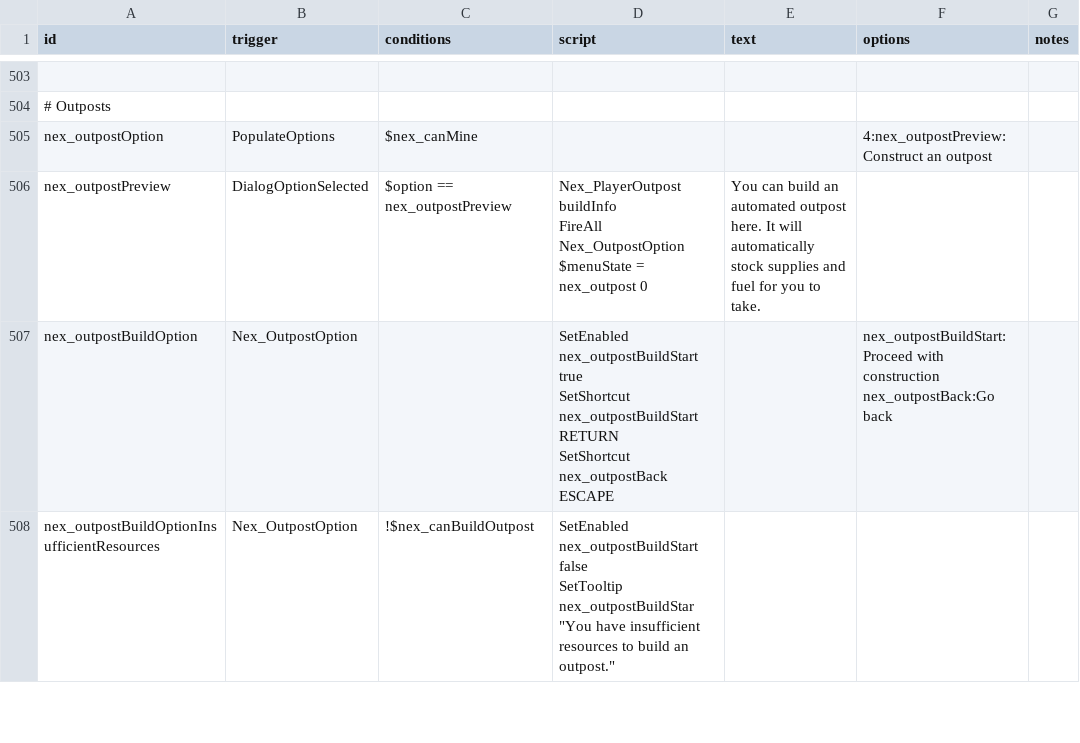
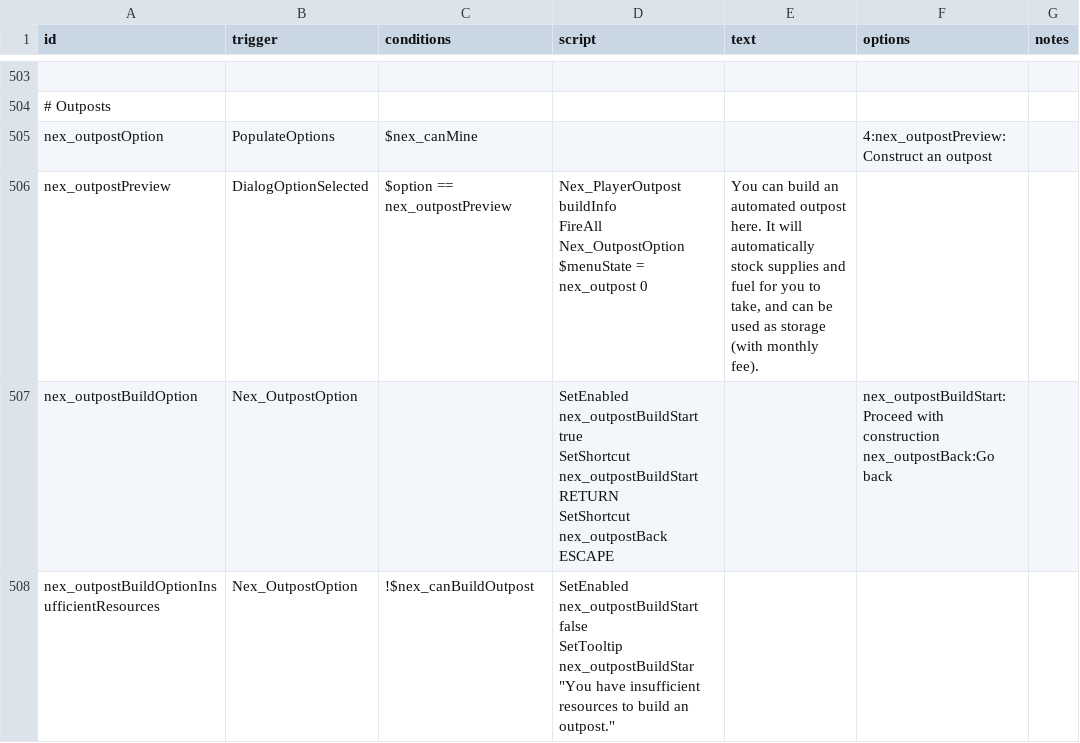
Before and after one commit to Histidine91/Nexerelin, a CSV file: data/campaign/rules.csv, drawn as a sheet; only a part is shown, gaps mark what is left out; the diff names each change by its address in the sheet, - before the commit and + after, or states it on an @@ line.

```diff
--- a/data/campaign/rules.csv
+++ b/data/campaign/rules.csv
-E506 (text): …you to take.
+E506 (text): …you to take, and can be used as storage (with monthly fee).
```
Also changed, not shown: 3 other files.
